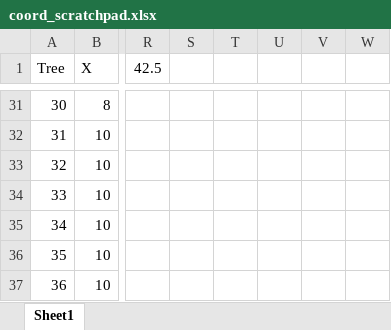
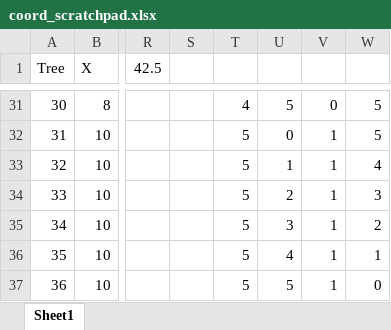
Before and after one commit to FLNRO-Smithers-Research/OffSite_Trial_Reporting, an Excel workbook: coord_scratchpad.xlsx, sheet Sheet1, drawn as a sheet; only a part is shown, gaps mark what is left out; values as stored, in another font and other column widths than the file's, no borders; charts and pictures not drawn; the diff covers the shown part only; the diff names each change by its address in the sheet, - before the commit and + after, or states it on an @@ line.

```diff
--- a/coord_scratchpad.xlsx (sheet Sheet1)
+++ b/coord_scratchpad.xlsx (sheet Sheet1)
-T31: (empty)
+T31: 4
-U31: (empty)
+U31: 5
-V31: (empty)
+V31: 0
-W31:W32: (empty)
+W31:W32: 5
-T32:T37: (empty)
+T32:T37: 5
-U32: (empty)
+U32: 0
-V32:V37: (empty)
+V32:V37: 1
-U33: (empty)
+U33: 1
-W33: (empty)
+W33: 4
-U34: (empty)
+U34: 2
-W34: (empty)
+W34: 3
-U35: (empty)
+U35: 3
-W35: (empty)
+W35: 2
-U36: (empty)
+U36: 4
-W36: (empty)
+W36: 1
-U37: (empty)
+U37: 5
-W37: (empty)
+W37: 0
```
Also changed, not shown: 116 edited cells elsewhere in this sheet, charts or pictures, 4 other files.
